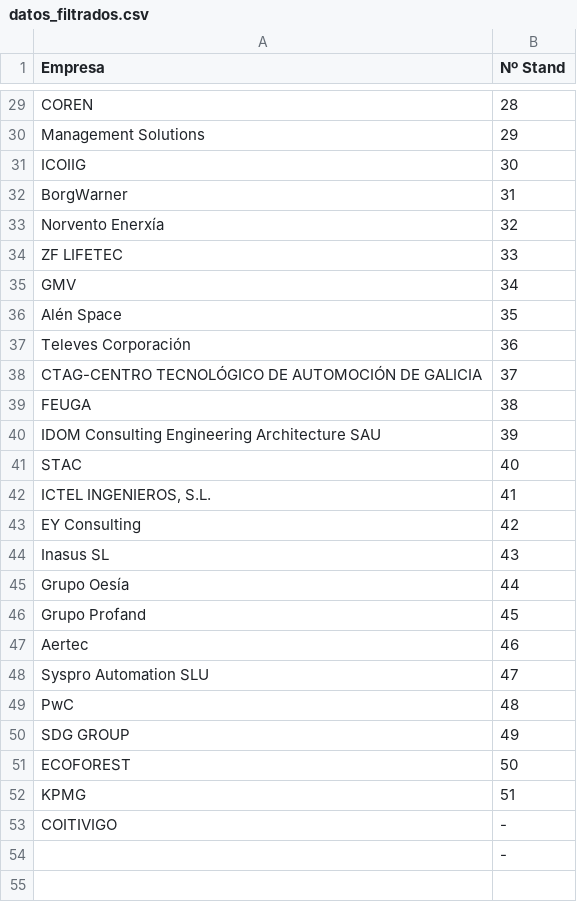
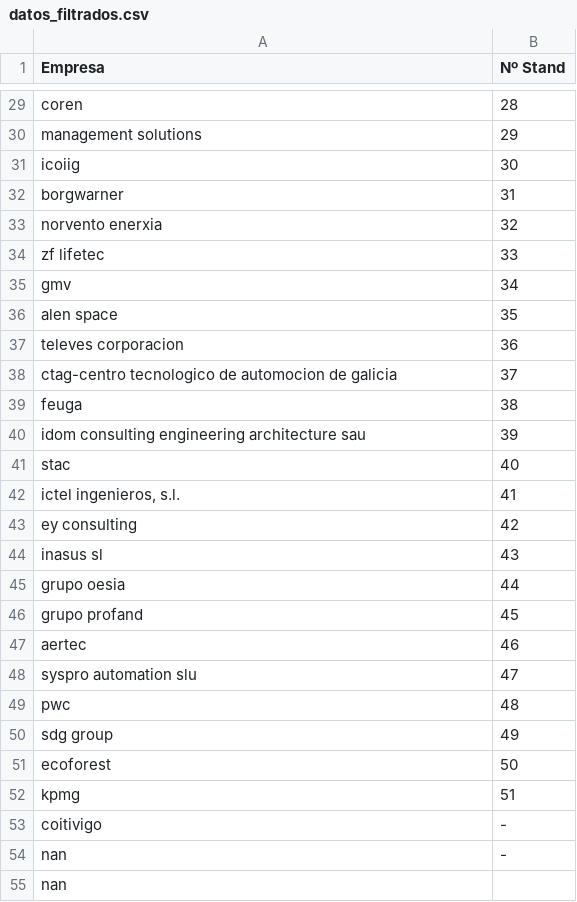
Before and after one commit to juanpontonrodri/mapas-foro, a CSV file: datos_filtrados.csv, drawn as a sheet; only a part is shown, gaps mark what is left out; the diff covers the shown part only; the diff names each change by its address in the sheet, - before the commit and + after, or states it on an @@ line.

```diff
--- a/datos_filtrados.csv
+++ b/datos_filtrados.csv
-A29 (Empresa): COREN
+A29 (Empresa): coren
-A30 (Empresa): Management Solutions
+A30 (Empresa): management solutions
-A31 (Empresa): ICOIIG
+A31 (Empresa): icoiig
-A32 (Empresa): BorgWarner
+A32 (Empresa): borgwarner
-A33 (Empresa): Norvento Enerxía
+A33 (Empresa): norvento enerxia
-A34 (Empresa): ZF LIFETEC
+A34 (Empresa): zf lifetec
-A35 (Empresa): GMV
+A35 (Empresa): gmv
-A36 (Empresa): Alén Space
+A36 (Empresa): alen space
-A37 (Empresa): Televes Corporación
+A37 (Empresa): televes corporacion
-A38 (Empresa): CTAG-CENTRO TECNOLÓGICO DE AUTOMOCIÓN DE GALICIA
+A38 (Empresa): ctag-centro tecnologico de automocion de galicia
-A39 (Empresa): FEUGA
+A39 (Empresa): feuga
-A40 (Empresa): IDOM Consulting Engineering Architecture SAU
+A40 (Empresa): idom consulting engineering architecture sau
-A41 (Empresa): STAC
+A41 (Empresa): stac
-A42 (Empresa): ICTEL INGENIEROS, S.L.
+A42 (Empresa): ictel ingenieros, s.l.
-A43 (Empresa): EY Consulting
+A43 (Empresa): ey consulting
-A44 (Empresa): Inasus SL
+A44 (Empresa): inasus sl
-A45 (Empresa): Grupo Oesía
+A45 (Empresa): grupo oesia
-A46 (Empresa): Grupo Profand
+A46 (Empresa): grupo profand
-A47 (Empresa): Aertec
+A47 (Empresa): aertec
-A48 (Empresa): Syspro Automation SLU
+A48 (Empresa): syspro automation slu
-A49 (Empresa): PwC
+A49 (Empresa): pwc
-A50 (Empresa): SDG GROUP
+A50 (Empresa): sdg group
-A51 (Empresa): ECOFOREST
+A51 (Empresa): ecoforest
-A52 (Empresa): KPMG
+A52 (Empresa): kpmg
-A53 (Empresa): COITIVIGO
+A53 (Empresa): coitivigo
-A54:A55 (Empresa): (empty)
+A54:A55 (Empresa): nan
```
Also changed, not shown: 44 edited cells elsewhere in this file, 40 other files.
